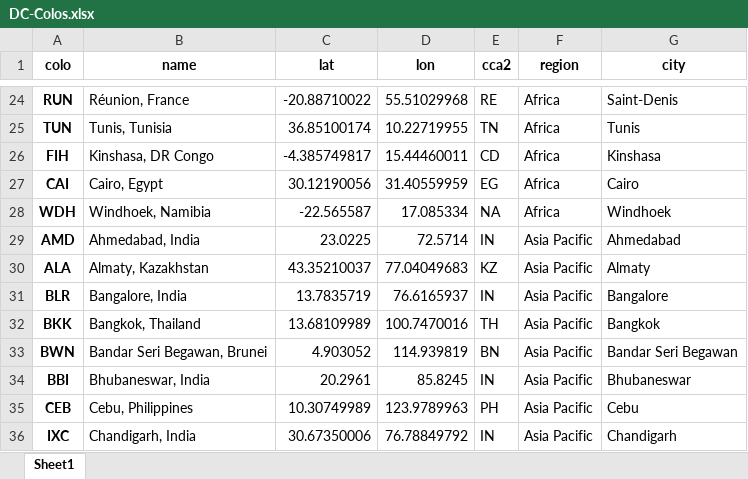
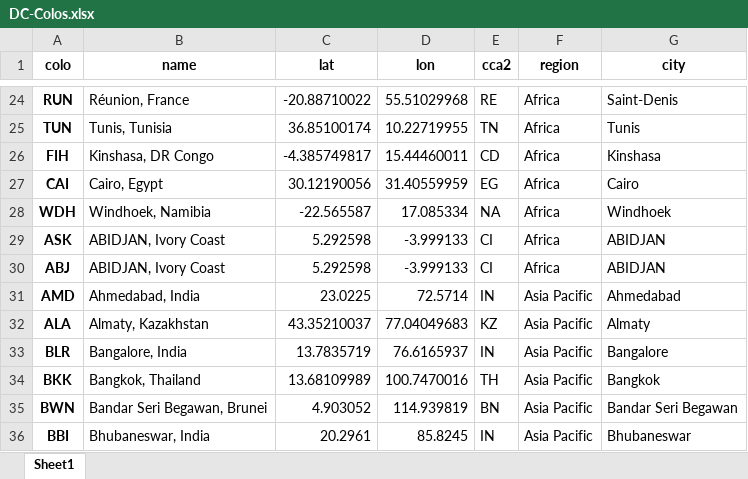
Before and after one commit to Netrvin/cloudflare-colo-list, an Excel workbook: DC-Colos.xlsx, sheet Sheet1, drawn as a sheet; only a part is shown, gaps mark what is left out; the shorter side is filled out with more unchanged rows; values as stored, in another font and other column widths than the file's, no borders; the diff names each change by its address in the sheet, - before the commit and + after, or states it on an @@ line.

```diff
--- a/DC-Colos.xlsx (sheet Sheet1)
+++ b/DC-Colos.xlsx (sheet Sheet1)
+row 29: ASK | ABIDJAN, Ivory Coast | 5.292598 | -3.999133 | CI | Africa | ABIDJAN
+row 30: ABJ | ABIDJAN, Ivory Coast | 5.292598 | -3.999133 | CI | Africa | ABIDJAN
```
Also changed, not shown: 3 other files.
